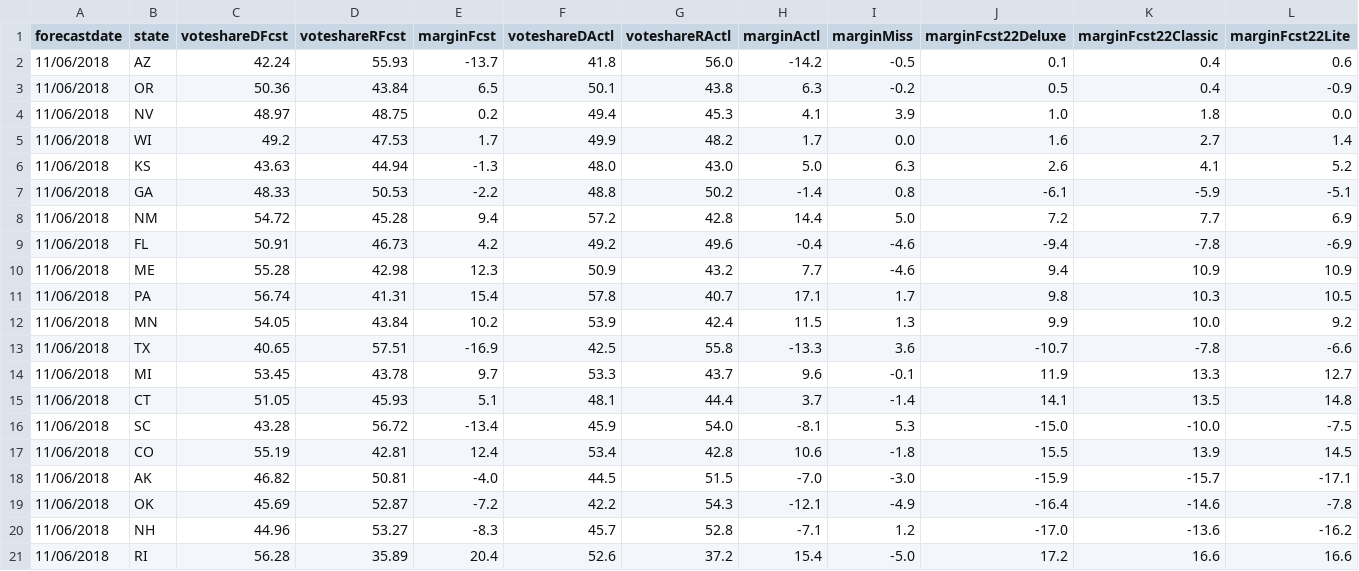
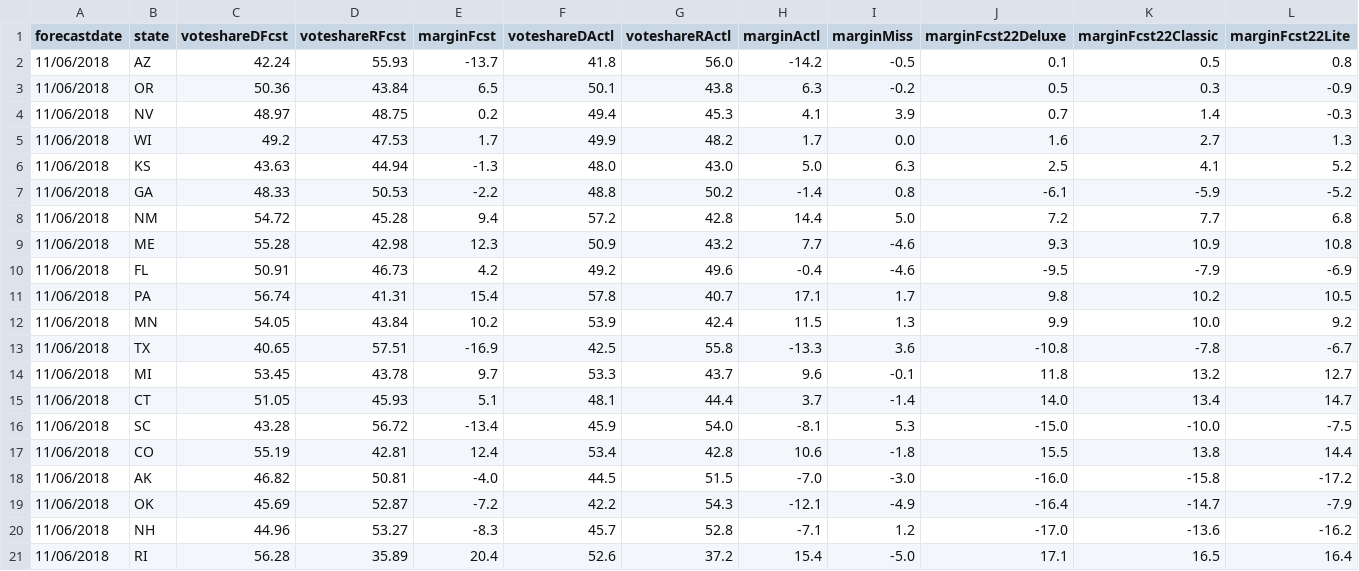
Before and after one commit to dcadata/fte2018, a CSV file: outputs/GOVERNORS - (2) closest to election.csv, drawn as a sheet; only a part is shown; the diff covers the shown part only.

```diff
--- a/outputs/GOVERNORS - (2) closest to election.csv
+++ b/outputs/GOVERNORS - (2) closest to election.csv
@@ -1,21 +1,21 @@
 forecastdate,state,voteshareDFcst,voteshareRFcst,marginFcst,voteshareDActl,voteshareRActl,marginActl,marginMiss,marginFcst22Deluxe,marginFcst22Classic,marginFcst22Lite
-11/06/2018,AZ,42.24,55.93,-13.7,41.8,56.0,-14.2,-0.5,0.1,0.4,0.6
-11/06/2018,OR,50.36,43.84,6.5,50.1,43.8,6.3,-0.2,0.5,0.4,-0.9
-11/06/2018,NV,48.97,48.75,0.2,49.4,45.3,4.1,3.9,1.0,1.8,0.0
-11/06/2018,WI,49.2,47.53,1.7,49.9,48.2,1.7,0.0,1.6,2.7,1.4
-11/06/2018,KS,43.63,44.94,-1.3,48.0,43.0,5.0,6.3,2.6,4.1,5.2
-11/06/2018,GA,48.33,50.53,-2.2,48.8,50.2,-1.4,0.8,-6.1,-5.9,-5.1
-11/06/2018,NM,54.72,45.28,9.4,57.2,42.8,14.4,5.0,7.2,7.7,6.9
-11/06/2018,FL,50.91,46.73,4.2,49.2,49.6,-0.4,-4.6,-9.4,-7.8,-6.9
-11/06/2018,ME,55.28,42.98,12.3,50.9,43.2,7.7,-4.6,9.4,10.9,10.9
-11/06/2018,PA,56.74,41.31,15.4,57.8,40.7,17.1,1.7,9.8,10.3,10.5
+11/06/2018,AZ,42.24,55.93,-13.7,41.8,56.0,-14.2,-0.5,0.1,0.5,0.8
+11/06/2018,OR,50.36,43.84,6.5,50.1,43.8,6.3,-0.2,0.5,0.3,-0.9
+11/06/2018,NV,48.97,48.75,0.2,49.4,45.3,4.1,3.9,0.7,1.4,-0.3
+11/06/2018,WI,49.2,47.53,1.7,49.9,48.2,1.7,0.0,1.6,2.7,1.3
+11/06/2018,KS,43.63,44.94,-1.3,48.0,43.0,5.0,6.3,2.5,4.1,5.2
+11/06/2018,GA,48.33,50.53,-2.2,48.8,50.2,-1.4,0.8,-6.1,-5.9,-5.2
+11/06/2018,NM,54.72,45.28,9.4,57.2,42.8,14.4,5.0,7.2,7.7,6.8
+11/06/2018,ME,55.28,42.98,12.3,50.9,43.2,7.7,-4.6,9.3,10.9,10.8
+11/06/2018,FL,50.91,46.73,4.2,49.2,49.6,-0.4,-4.6,-9.5,-7.9,-6.9
+11/06/2018,PA,56.74,41.31,15.4,57.8,40.7,17.1,1.7,9.8,10.2,10.5
 11/06/2018,MN,54.05,43.84,10.2,53.9,42.4,11.5,1.3,9.9,10.0,9.2
-11/06/2018,TX,40.65,57.51,-16.9,42.5,55.8,-13.3,3.6,-10.7,-7.8,-6.6
-11/06/2018,MI,53.45,43.78,9.7,53.3,43.7,9.6,-0.1,11.9,13.3,12.7
-11/06/2018,CT,51.05,45.93,5.1,48.1,44.4,3.7,-1.4,14.1,13.5,14.8
+11/06/2018,TX,40.65,57.51,-16.9,42.5,55.8,-13.3,3.6,-10.8,-7.8,-6.7
+11/06/2018,MI,53.45,43.78,9.7,53.3,43.7,9.6,-0.1,11.8,13.2,12.7
+11/06/2018,CT,51.05,45.93,5.1,48.1,44.4,3.7,-1.4,14.0,13.4,14.7
 11/06/2018,SC,43.28,56.72,-13.4,45.9,54.0,-8.1,5.3,-15.0,-10.0,-7.5
-11/06/2018,CO,55.19,42.81,12.4,53.4,42.8,10.6,-1.8,15.5,13.9,14.5
-11/06/2018,AK,46.82,50.81,-4.0,44.5,51.5,-7.0,-3.0,-15.9,-15.7,-17.1
-11/06/2018,OK,45.69,52.87,-7.2,42.2,54.3,-12.1,-4.9,-16.4,-14.6,-7.8
+11/06/2018,CO,55.19,42.81,12.4,53.4,42.8,10.6,-1.8,15.5,13.8,14.4
+11/06/2018,AK,46.82,50.81,-4.0,44.5,51.5,-7.0,-3.0,-16.0,-15.8,-17.2
+11/06/2018,OK,45.69,52.87,-7.2,42.2,54.3,-12.1,-4.9,-16.4,-14.7,-7.9
 11/06/2018,NH,44.96,53.27,-8.3,45.7,52.8,-7.1,1.2,-17.0,-13.6,-16.2
-11/06/2018,RI,56.28,35.89,20.4,52.6,37.2,15.4,-5.0,17.2,16.6,16.6
+11/06/2018,RI,56.28,35.89,20.4,52.6,37.2,15.4,-5.0,17.1,16.5,16.4
```
Also changed, not shown: 1 added row, 1 removed row and 23 edited cells elsewhere in this file, outputs/SENATE - (1) this day in 2018.csv, outputs/SENATE - (2) closest to election.csv.
